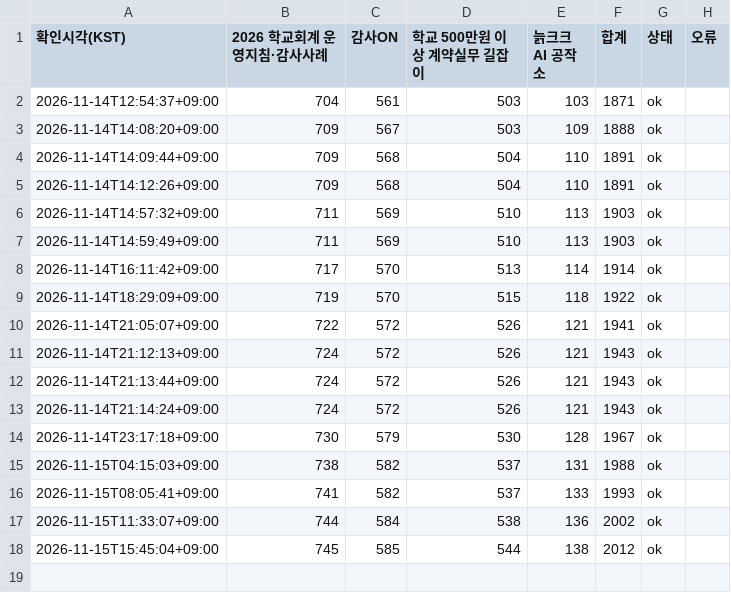
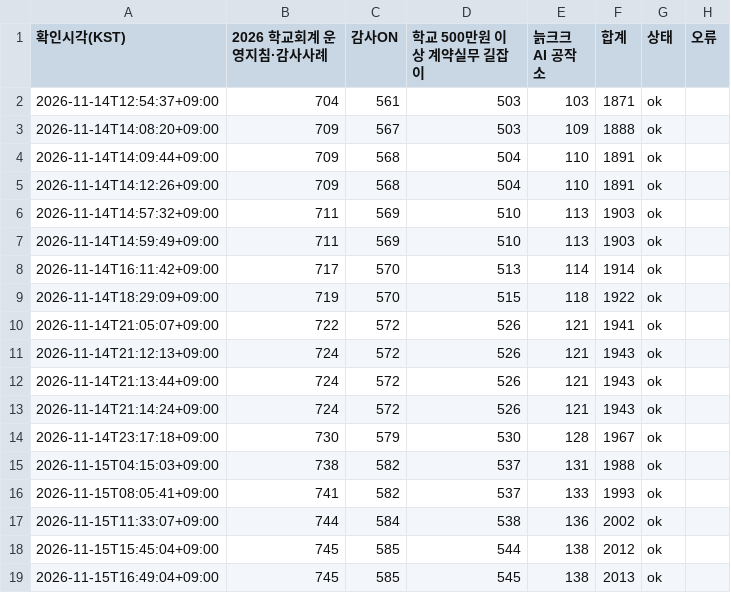
Before and after one commit to jeonbuk-audit-search/audit-search, a CSV file: view-monitor/data/history.csv, drawn as a sheet; the diff names each change by its address in the sheet, - before the commit and + after, or states it on an @@ line.

```diff
--- a/view-monitor/data/history.csv
+++ b/view-monitor/data/history.csv
+row 19: 2026-11-15T16:49:04+09:00 | 745 | 585 | 545 | 138 | 2013 | ok
```
Also changed, not shown: 1 other file.
